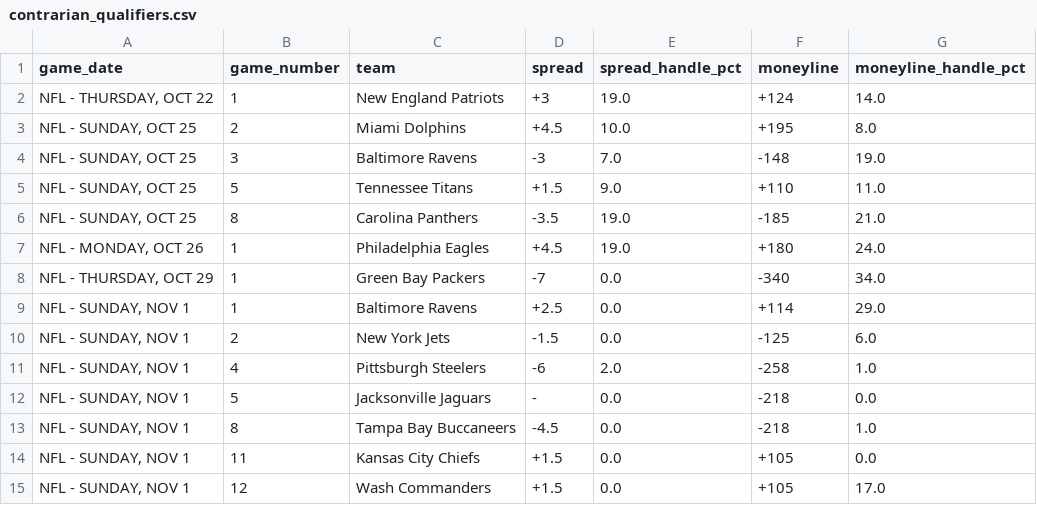
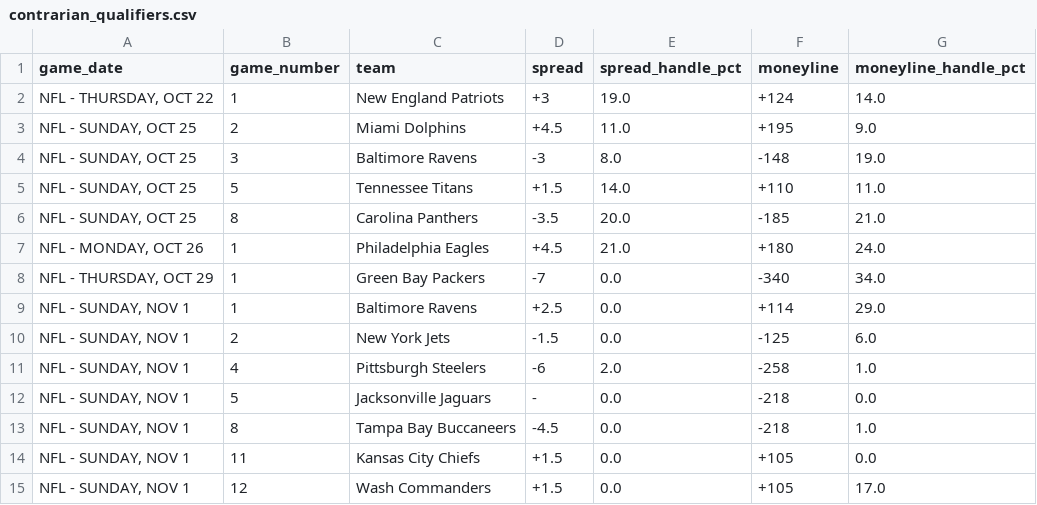
Before and after one commit to nevdesh/nfl-contrarian-dashboard, a CSV file: data/contrarian_qualifiers.csv, drawn as a sheet.

```diff
--- a/data/contrarian_qualifiers.csv
+++ b/data/contrarian_qualifiers.csv
@@ -2,7 +2,7 @@ game_date,game_number,team,spread,spread_handle_pct,moneyline,moneyline_handle_p
 "NFL - THURSDAY, OCT 22",1,New England Patriots,+3,19.0,+124,14.0
-"NFL - SUNDAY, OCT 25",2,Miami Dolphins,+4.5,10.0,+195,8.0
-"NFL - SUNDAY, OCT 25",3,Baltimore Ravens,-3,7.0,-148,19.0
-"NFL - SUNDAY, OCT 25",5,Tennessee Titans,+1.5,9.0,+110,11.0
-"NFL - SUNDAY, OCT 25",8,Carolina Panthers,-3.5,19.0,-185,21.0
-"NFL - MONDAY, OCT 26",1,Philadelphia Eagles,+4.5,19.0,+180,24.0
+"NFL - SUNDAY, OCT 25",2,Miami Dolphins,+4.5,11.0,+195,9.0
+"NFL - SUNDAY, OCT 25",3,Baltimore Ravens,-3,8.0,-148,19.0
+"NFL - SUNDAY, OCT 25",5,Tennessee Titans,+1.5,14.0,+110,11.0
+"NFL - SUNDAY, OCT 25",8,Carolina Panthers,-3.5,20.0,-185,21.0
+"NFL - MONDAY, OCT 26",1,Philadelphia Eagles,+4.5,21.0,+180,24.0
 "NFL - THURSDAY, OCT 29",1,Green Bay Packers,-7,0.0,-340,34.0
```
Also changed, not shown: 1 other file.
